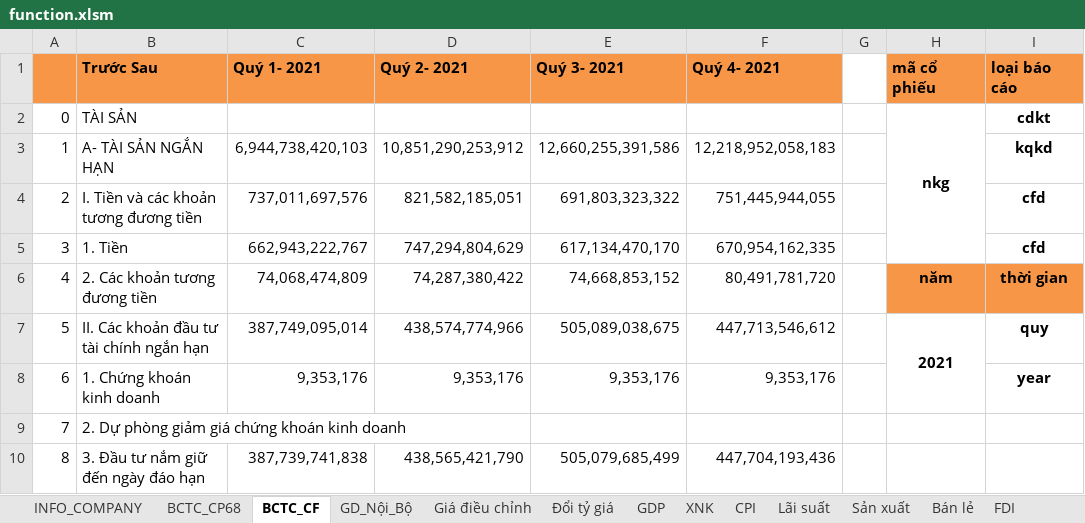
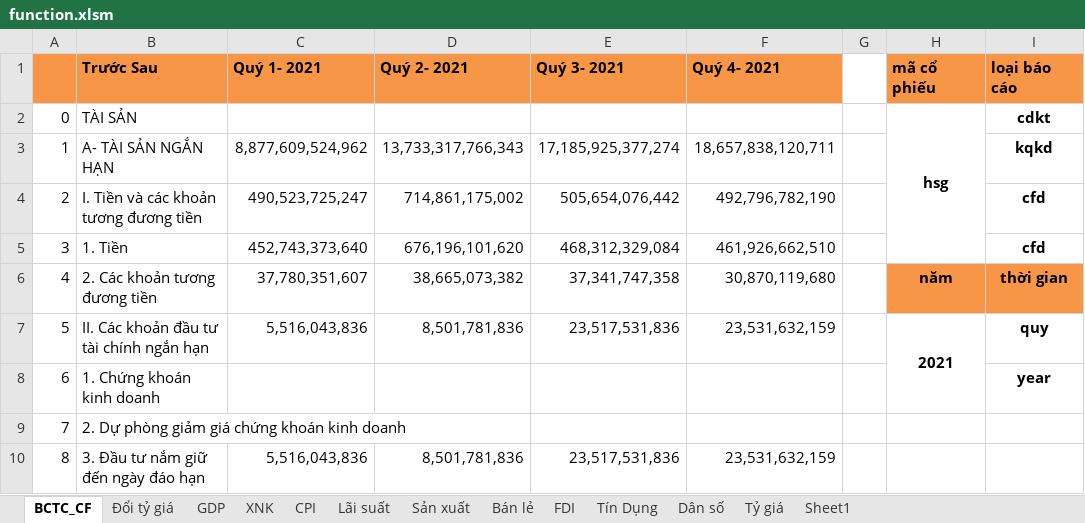
Before and after one commit to NPhucBinh/function_excel, an Excel workbook: function_excel/function.xlsm, sheet BCTC_CF, drawn as a sheet; only a part is shown; values as stored, in another font and other column widths than the file's, no borders; the diff covers the shown part only; the diff names each change by its address in the sheet, - before the commit and + after, or states it on an @@ line.

```diff
--- a/function_excel/function.xlsm (sheet BCTC_CF)
+++ b/function_excel/function.xlsm (sheet BCTC_CF)
-sheet tab: INFO_COMPANY
-sheet tab: BCTC_CP68
-sheet tab: GD_Nội_Bộ
-sheet tab: Giá điều chỉnh
+sheet tab: Sheet1
-H2 (mã cổ phiếu): nkg
+H2 (mã cổ phiếu): hsg
-C3 (Quý 1- 2021): 6,944,738,420,103
+C3 (Quý 1- 2021): 8,877,609,524,962
-D3 (Quý 2- 2021): 10,851,290,253,912
+D3 (Quý 2- 2021): 13,733,317,766,343
-E3 (Quý 3- 2021): 12,660,255,391,586
+E3 (Quý 3- 2021): 17,185,925,377,274
-F3 (Quý 4- 2021): 12,218,952,058,183
+F3 (Quý 4- 2021): 18,657,838,120,711
-C4 (Quý 1- 2021): 737,011,697,576
+C4 (Quý 1- 2021): 490,523,725,247
-D4 (Quý 2- 2021): 821,582,185,051
+D4 (Quý 2- 2021): 714,861,175,002
-E4 (Quý 3- 2021): 691,803,323,322
+E4 (Quý 3- 2021): 505,654,076,442
-F4 (Quý 4- 2021): 751,445,944,055
+F4 (Quý 4- 2021): 492,796,782,190
-C5 (Quý 1- 2021): 662,943,222,767
+C5 (Quý 1- 2021): 452,743,373,640
-D5 (Quý 2- 2021): 747,294,804,629
+D5 (Quý 2- 2021): 676,196,101,620
-E5 (Quý 3- 2021): 617,134,470,170
+E5 (Quý 3- 2021): 468,312,329,084
-F5 (Quý 4- 2021): 670,954,162,335
+F5 (Quý 4- 2021): 461,926,662,510
-C6 (Quý 1- 2021): 74,068,474,809
+C6 (Quý 1- 2021): 37,780,351,607
-D6 (Quý 2- 2021): 74,287,380,422
+D6 (Quý 2- 2021): 38,665,073,382
-E6 (Quý 3- 2021): 74,668,853,152
+E6 (Quý 3- 2021): 37,341,747,358
-F6 (Quý 4- 2021): 80,491,781,720
+F6 (Quý 4- 2021): 30,870,119,680
-C7 (Quý 1- 2021): 387,749,095,014
+C7 (Quý 1- 2021): 5,516,043,836
-D7 (Quý 2- 2021): 438,574,774,966
+D7 (Quý 2- 2021): 8,501,781,836
-E7 (Quý 3- 2021): 505,089,038,675
+E7 (Quý 3- 2021): 23,517,531,836
-F7 (Quý 4- 2021): 447,713,546,612
+F7 (Quý 4- 2021): 23,531,632,159
-C8 (Quý 1- 2021): 9,353,176
+C8 (Quý 1- 2021): (empty)
-D8 (Quý 2- 2021): 9,353,176
+D8 (Quý 2- 2021): (empty)
-E8 (Quý 3- 2021): 9,353,176
+E8 (Quý 3- 2021): (empty)
-F8 (Quý 4- 2021): 9,353,176
+F8 (Quý 4- 2021): (empty)
-C10 (Quý 1- 2021): 387,739,741,838
+C10 (Quý 1- 2021): 5,516,043,836
-D10 (Quý 2- 2021): 438,565,421,790
+D10 (Quý 2- 2021): 8,501,781,836
-E10 (Quý 3- 2021): 505,079,685,499
+E10 (Quý 3- 2021): 23,517,531,836
-F10 (Quý 4- 2021): 447,704,193,436
+F10 (Quý 4- 2021): 23,531,632,159
```
Also changed, not shown: 236 edited cells elsewhere in this sheet, sheet Lãi suất, sheet Đổi tỷ giá, sheet Dân số, sheet Tín Dụng, sheet Tỷ giá, 2 other files.
